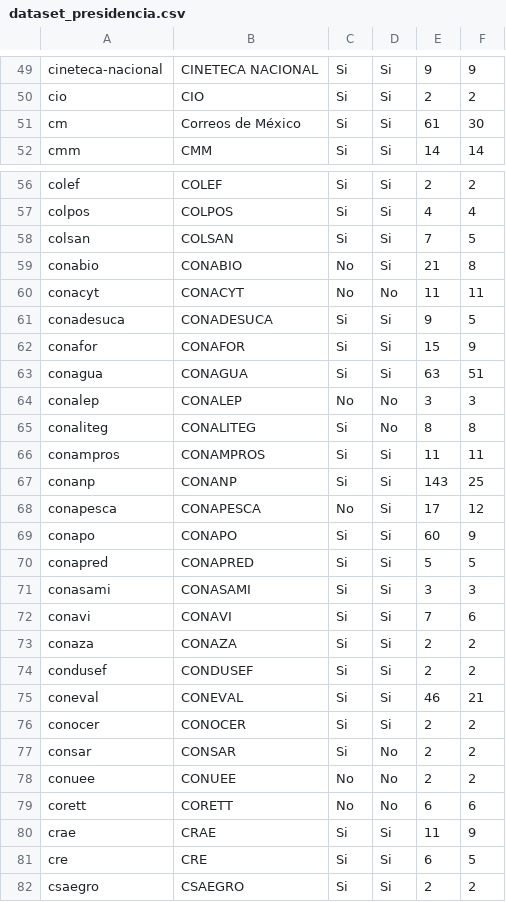
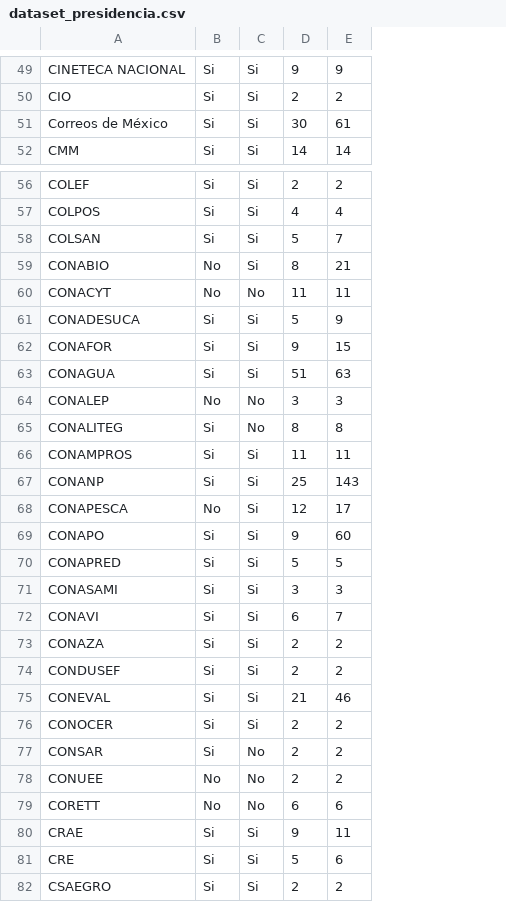
Before and after one commit to armandhok/create_dataset, a CSV file: dataset_presidencia.csv, drawn as a sheet; only a part is shown, gaps mark what is left out; removed rows and columns are numbered as before the commit, all else as after; the diff covers the shown part only; the diff names each change by its address in the sheet, - before the commit and + after, or states it on an @@ line.

```diff
--- a/dataset_presidencia.csv
+++ b/dataset_presidencia.csv
-column A, rows 49-52: cineteca-nacional | cio | cm | cmm; rows 56-82: colef | colpos | colsan | conabio | conacyt | conadesuca | conafor | conagua | conalep | conaliteg | conampros | conanp | conapesca | conapo | conapred | conasami | conavi | conaza | condusef | coneval | conocer | consar | conuee | corett | crae | cre | csaegro
-D51: 61
+D51: 30
-E51: 30
+E51: 61
-D58: 7
+D58: 5
-E58: 5
+E58: 7
-D59: 21
+D59: 8
-E59: 8
+E59: 21
-D61: 9
+D61: 5
-E61: 5
+E61: 9
-D62: 15
+D62: 9
-E62: 9
+E62: 15
-D63: 63
+D63: 51
-E63: 51
+E63: 63
-D67: 143
+D67: 25
-E67: 25
+E67: 143
-D68: 17
+D68: 12
-E68: 12
+E68: 17
-D69: 60
+D69: 9
-E69: 9
+E69: 60
-D72: 7
+D72: 6
-E72: 6
+E72: 7
-D75: 46
+D75: 21
-E75: 21
+E75: 46
-D80: 11
+D80: 9
-E80: 9
+E80: 11
-D81: 6
+D81: 5
-E81: 5
+E81: 6
```
Also changed, not shown: 1 added row, 1 removed row and 106 edited cells elsewhere in this file, 1 other file.
